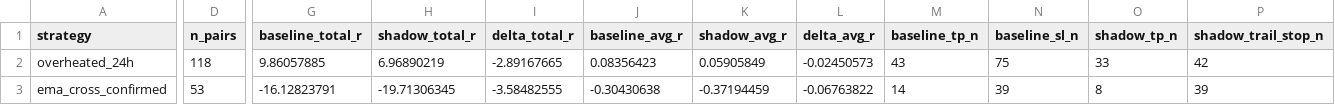
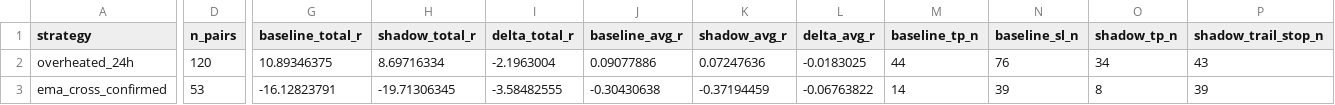
Before and after one commit to mamaligatudorjw-lang/Tv-bot, a CSV file: telegram-webhook-bot/outcome_trailing_shadow/forward_summary.csv, drawn as a sheet; only a part is shown, gaps mark what is left out; the diff covers the shown part only; the diff names each change by its address in the sheet, - before the commit and + after, or states it on an @@ line.

```diff
--- a/telegram-webhook-bot/outcome_trailing_shadow/forward_summary.csv
+++ b/telegram-webhook-bot/outcome_trailing_shadow/forward_summary.csv
-D2 (n_pairs): 118
+D2 (n_pairs): 120
-G2 (baseline_total_r): 9.86057885
+G2 (baseline_total_r): 10.89346375
-H2 (shadow_total_r): 6.96890219
+H2 (shadow_total_r): 8.69716334
-I2 (delta_total_r): -2.89167665
+I2 (delta_total_r): -2.1963004
-J2 (baseline_avg_r): 0.08356423
+J2 (baseline_avg_r): 0.09077886
-K2 (shadow_avg_r): 0.05905849
+K2 (shadow_avg_r): 0.07247636
-L2 (delta_avg_r): -0.02450573
+L2 (delta_avg_r): -0.0183025
-M2 (baseline_tp_n): 43
+M2 (baseline_tp_n): 44
-N2 (baseline_sl_n): 75
+N2 (baseline_sl_n): 76
-O2 (shadow_tp_n): 33
+O2 (shadow_tp_n): 34
-P2 (shadow_trail_stop_n): 42
+P2 (shadow_trail_stop_n): 43
```
Also changed, not shown: 1 edited cell elsewhere in this file, telegram-webhook-bot/outcome_trailing_shadow/forward_rows.csv, telegram-webhook-bot/outcome_trailing_shadow/paired_bootstrap.csv, 12 other files.
